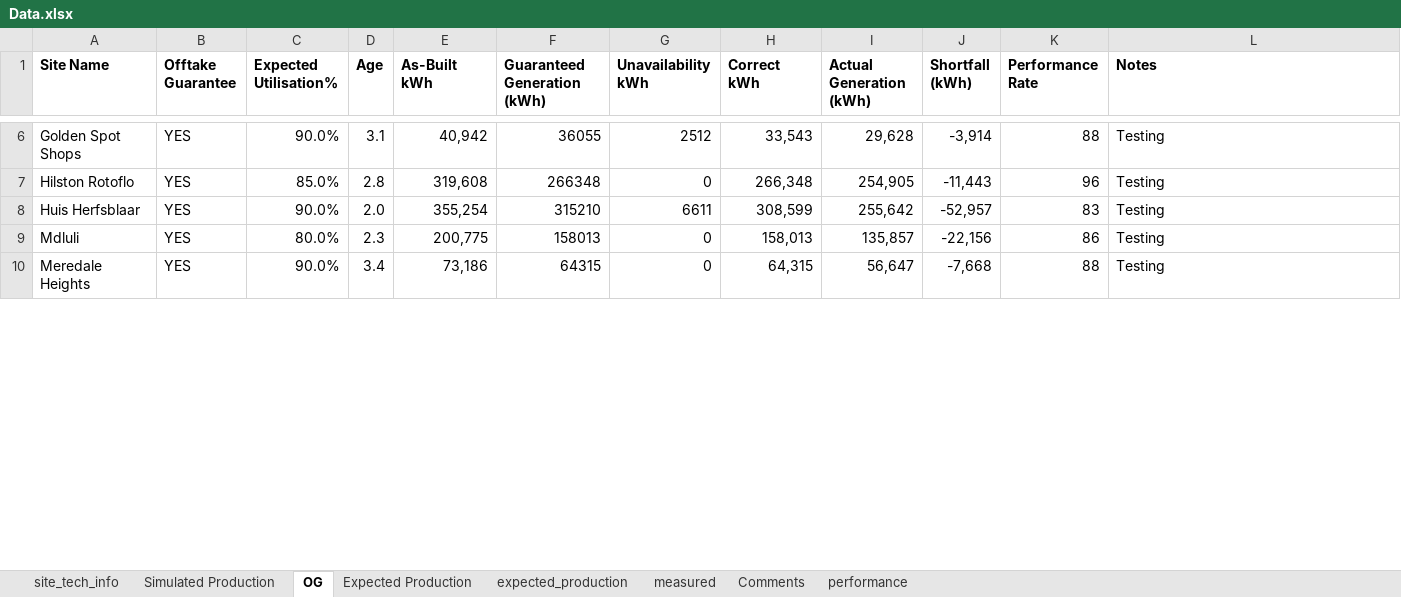
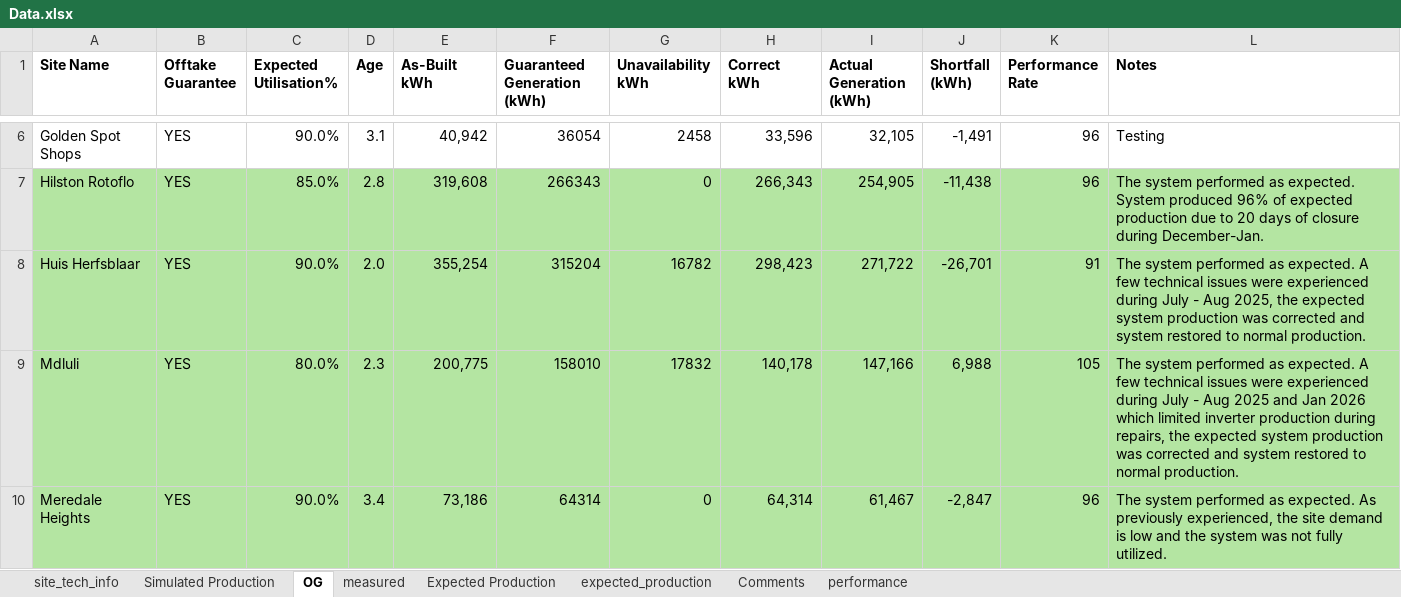
Before and after one commit to MathakgaleMohale/Performance-Review, an Excel workbook: Data.xlsx, sheet OG, drawn as a sheet; only a part is shown, gaps mark what is left out; values as stored, in another font and other column widths than the file's, no borders; table styles not drawn; the diff covers the shown part only; the diff names each change by its address in the sheet, - before the commit and + after, or states it on an @@ line.

```diff
--- a/Data.xlsx (sheet OG)
+++ b/Data.xlsx (sheet OG)
@@ sheet tab order changed: site_tech_info | Simulated Production | OG | measured | Expected Production | expected_production | Comments | performance @@
-F6 (Guaranteed Generation (kWh)): 36055
+F6 (Guaranteed Generation (kWh)): 36054
-G6 (Unavailability kWh): 2512
+G6 (Unavailability kWh): 2458
-H6 (Correct kWh): 33,543
+H6 (Correct kWh): 33,596
-I6 (Actual Generation (kWh)): 29,628
+I6 (Actual Generation (kWh)): 32,105
-J6 (Shortfall (kWh)): -3,914
+J6 (Shortfall (kWh)): -1,491
-K6 (Performance Rate): 88
+K6 (Performance Rate): 96
-A7:L10 fill: none
+A7:L10 fill: #B4E5A2
-F7 (Guaranteed Generation (kWh)): 266348
+F7 (Guaranteed Generation (kWh)): 266343
-H7 (Correct kWh): 266,348
+H7 (Correct kWh): 266,343
-J7 (Shortfall (kWh)): -11,443
+J7 (Shortfall (kWh)): -11,438
-L7 (Notes): Testing
+L7 (Notes): The system performed as expected. System produced 96% of expected production due to 20 days of closure during December-Jan.
-F8 (Guaranteed Generation (kWh)): 315210
+F8 (Guaranteed Generation (kWh)): 315204
-G8 (Unavailability kWh): 6611
+G8 (Unavailability kWh): 16782
-H8 (Correct kWh): 308,599
+H8 (Correct kWh): 298,423
-I8 (Actual Generation (kWh)): 255,642
+I8 (Actual Generation (kWh)): 271,722
-J8 (Shortfall (kWh)): -52,957
+J8 (Shortfall (kWh)): -26,701
-K8 (Performance Rate): 83
+K8 (Performance Rate): 91
-L8 (Notes): Testing
+L8 (Notes): The system performed as expected. A few technical issues were experienced during July - Aug 2025, the expected system production was corrected and system restored to normal production.
-F9 (Guaranteed Generation (kWh)): 158013
+F9 (Guaranteed Generation (kWh)): 158010
-G9 (Unavailability kWh): 0
+G9 (Unavailability kWh): 17832
-H9 (Correct kWh): 158,013
+H9 (Correct kWh): 140,178
-I9 (Actual Generation (kWh)): 135,857
+I9 (Actual Generation (kWh)): 147,166
-J9 (Shortfall (kWh)): -22,156
+J9 (Shortfall (kWh)): 6,988
-K9 (Performance Rate): 86
+K9 (Performance Rate): 105
-L9 (Notes): Testing
+L9 (Notes): The system performed as expected. A few technical issues were experienced during July - Aug 2025 and Jan 2026 which limited inverter production during repairs, the expected system production was corrected and system restored to normal production.
-F10 (Guaranteed Generation (kWh)): 64315
+F10 (Guaranteed Generation (kWh)): 64314
-H10 (Correct kWh): 64,315
+H10 (Correct kWh): 64,314
-I10 (Actual Generation (kWh)): 56,647
+I10 (Actual Generation (kWh)): 61,467
-J10 (Shortfall (kWh)): -7,668
+J10 (Shortfall (kWh)): -2,847
-K10 (Performance Rate): 88
+K10 (Performance Rate): 96
-L10 (Notes): Testing
+L10 (Notes): The system performed as expected. As previously experienced, the site demand is low and the system was not fully utilized.
```
Also changed, not shown: 108 edited cells and cell formats elsewhere in this sheet, sheet Comments, sheet performance, sheet measured, sheet site_tech_info, hidden cells, 5 other files.
